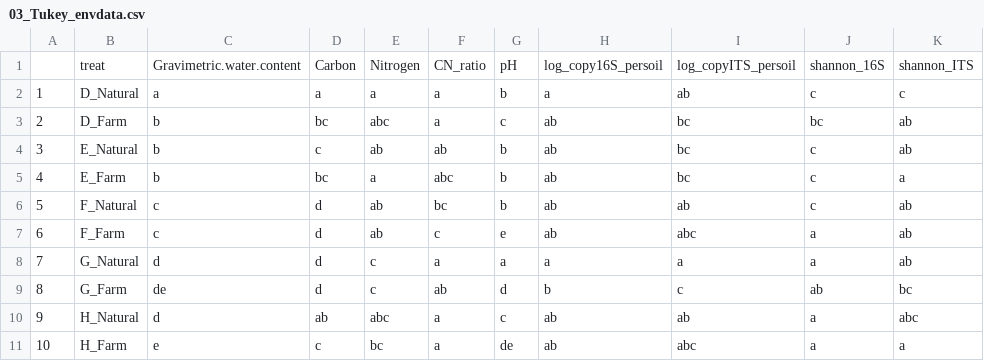
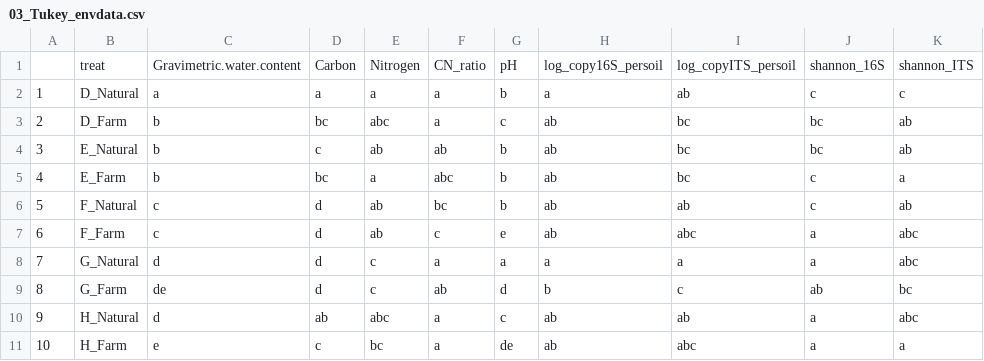
Before and after one commit to taka-ohi/KenyaMalawi_microbiome, a CSV file: 03_summary_envdata_out/03_Tukey_envdata.csv, drawn as a sheet.

```diff
--- a/03_summary_envdata_out/03_Tukey_envdata.csv
+++ b/03_summary_envdata_out/03_Tukey_envdata.csv
@@ -3,7 +3,7 @@
 2,D_Farm,b,bc,abc,a,c,ab,bc,bc,ab
-3,E_Natural,b,c,ab,ab,b,ab,bc,c,ab
+3,E_Natural,b,c,ab,ab,b,ab,bc,bc,ab
 4,E_Farm,b,bc,a,abc,b,ab,bc,c,a
 5,F_Natural,c,d,ab,bc,b,ab,ab,c,ab
-6,F_Farm,c,d,ab,c,e,ab,abc,a,ab
-7,G_Natural,d,d,c,a,a,a,a,a,ab
+6,F_Farm,c,d,ab,c,e,ab,abc,a,abc
+7,G_Natural,d,d,c,a,a,a,a,a,abc
 8,G_Farm,de,d,c,ab,d,b,c,ab,bc
```
Also changed, not shown: 7 other files.
